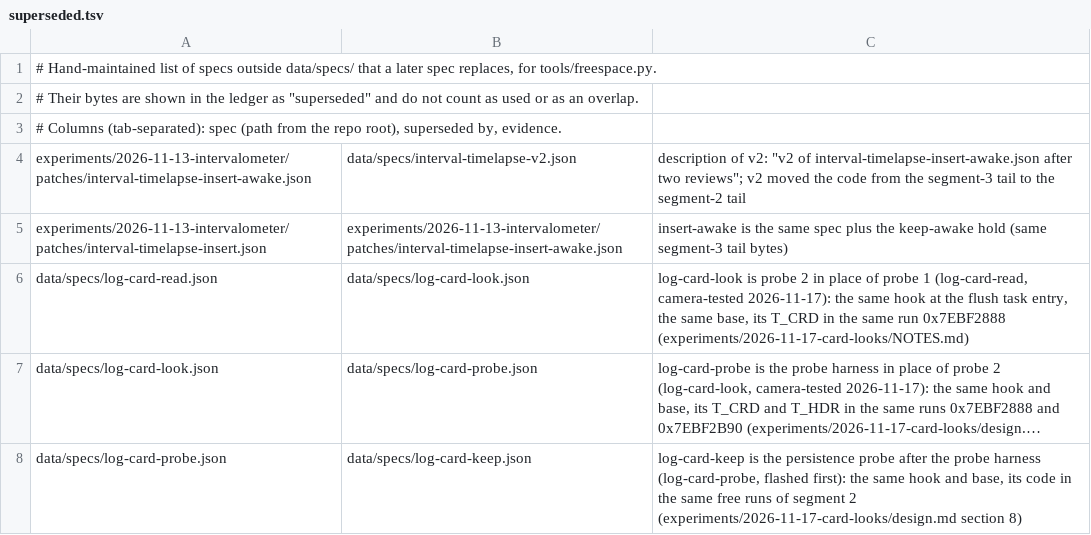
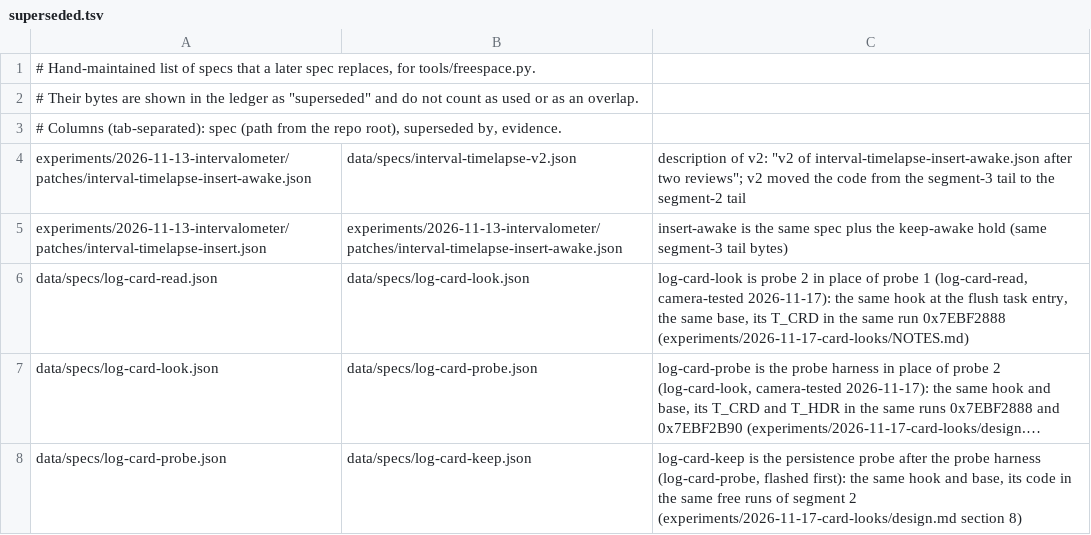
Before and after one commit to cfu288/EPM2Mod, a TSV file: tools/space-ledger/superseded.tsv, drawn as a sheet; only a part is shown; long unchanged cells end in ….

Commit message:
fix(dev): a fresh clone's checks say what failed; CONTRIBUTING.md
hookcheck.py reads its allow file, so it passes on the pinned build as AGENTS.md rule 7 says.
make shows the FAIL lines of a failed free-space check, not only the end of the report.
tools/setup.sh switches on the commit hooks. README links the new CONTRIBUTING.md.

```diff
--- a/tools/space-ledger/superseded.tsv
+++ b/tools/space-ledger/superseded.tsv
@@ -1,2 +1,2 @@
-# Hand-maintained list of specs outside data/specs/ that a later spec replaces, for tools/freespace.py.
+# Hand-maintained list of specs that a later spec replaces, for tools/freespace.py.
 # Their bytes are shown in the ledger as "superseded" and do not count as used or as an overlap.
```
Also changed, not shown: 8 other files.
